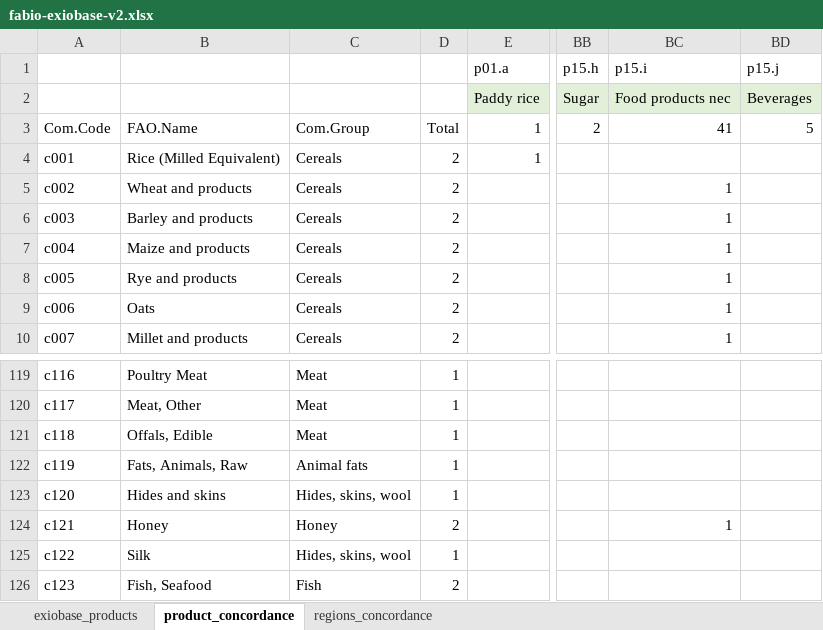
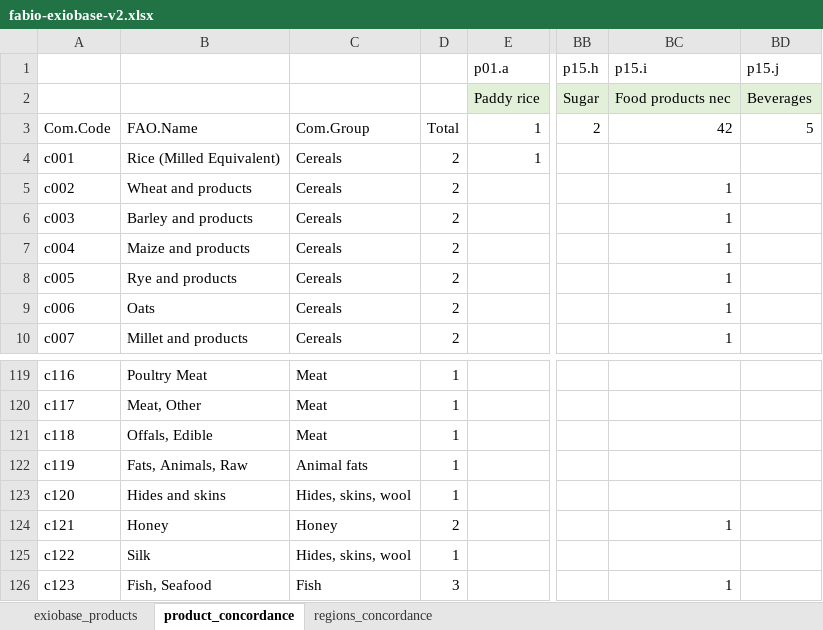
Before and after one commit to Jihoon/food-time, an Excel workbook: data/fabio-exiobase-v2.xlsx, sheet product_concordance, drawn as a sheet; only a part is shown, gaps mark what is left out; values as stored, in another font and other column widths than the file's, no borders; the diff names each change by its address in the sheet, - before the commit and + after, or states it on an @@ line.

Commit message:
Bring this mapping file to this repo too for an easier access

```diff
--- a/data/fabio-exiobase-v2.xlsx (sheet product_concordance)
+++ b/data/fabio-exiobase-v2.xlsx (sheet product_concordance)
-BC3 (p15.i): 41
+BC3 (p15.i): 42
-D126: 2
+D126: 3
-BC126 (p15.i): (empty)
+BC126 (p15.i): 1
```
